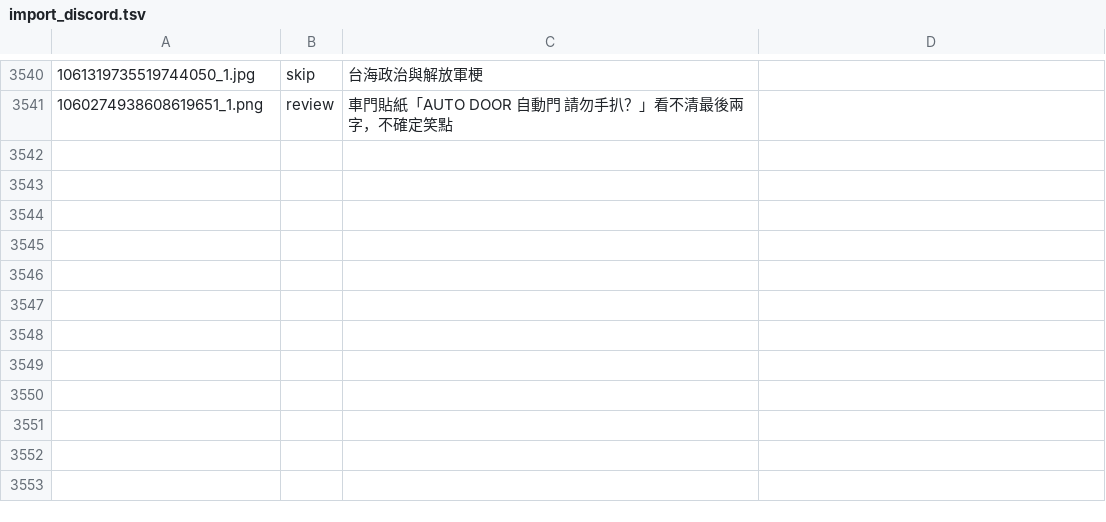
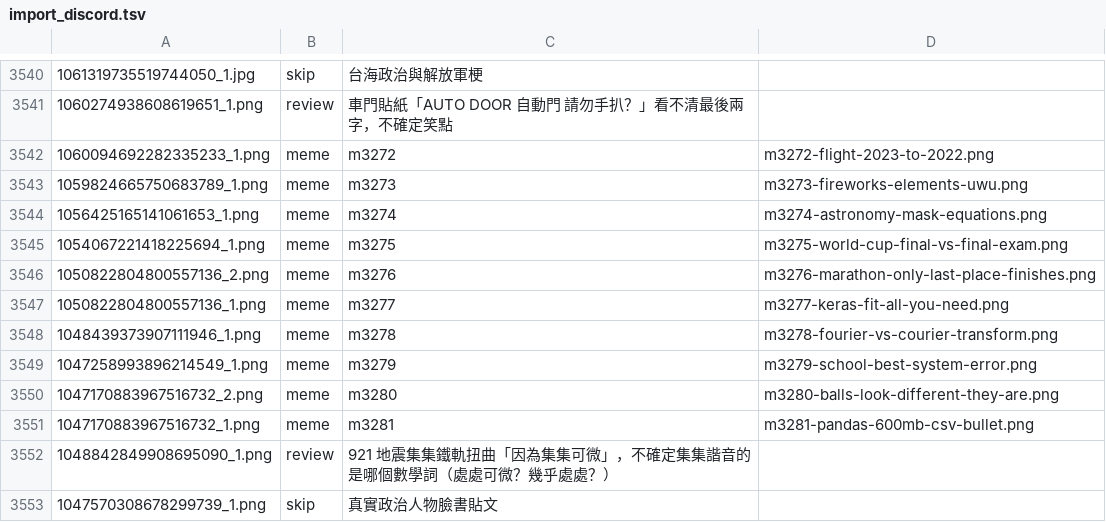
Before and after one commit to derek1403/meme_Bistro, a TSV file: docs/import_discord.tsv, drawn as a sheet; only a part is shown, gaps mark what is left out; the diff names each change by its address in the sheet, - before the commit and + after, or states it on an @@ line.

```diff
--- a/docs/import_discord.tsv
+++ b/docs/import_discord.tsv
+row 3542: 1060094692282335233_1.png | meme | m3272 | m3272-flight-2023-to-2022.png
+row 3543: 1059824665750683789_1.png | meme | m3273 | m3273-fireworks-elements-uwu.png
+row 3544: 1056425165141061653_1.png | meme | m3274 | m3274-astronomy-mask-equations.png
+row 3545: 1054067221418225694_1.png | meme | m3275 | m3275-world-cup-final-vs-final-exam.png
+row 3546: 1050822804800557136_2.png | meme | m3276 | m3276-marathon-only-last-place-finishes.png
+row 3547: 1050822804800557136_1.png | meme | m3277 | m3277-keras-fit-all-you-need.png
+row 3548: 1048439373907111946_1.png | meme | m3278 | m3278-fourier-vs-courier-transform.png
+row 3549: 1047258993896214549_1.png | meme | m3279 | m3279-school-best-system-error.png
+row 3550: 1047170883967516732_2.png | meme | m3280 | m3280-balls-look-different-they-are.png
+row 3551: 1047170883967516732_1.png | meme | m3281 | m3281-pandas-600mb-csv-bullet.png
+row 3552: 1048842849908695090_1.png | review | 921 地震集集鐵軌扭曲「因為集集可微」，不確定集集諧音的是哪個數學詞（處處可微？幾乎處處？）
+row 3553: 1047570308678299739_1.png | skip | 真實政治人物臉書貼文
```
Also changed, not shown: 30 other files.
